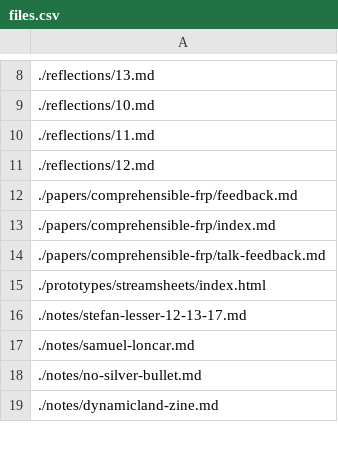
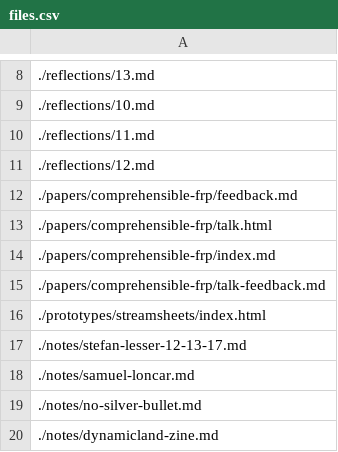
Before and after one commit to futureofcoding/futureofcoding.org, a CSV file: _data/files.csv, drawn as a sheet; only a part is shown, gaps mark what is left out; the diff names each change by its address in the sheet, - before the commit and + after, or states it on an @@ line.

```diff
--- a/_data/files.csv
+++ b/_data/files.csv
+row 13: ./papers/comprehensible-frp/talk.html
```
Also changed, not shown: 1 other file.
